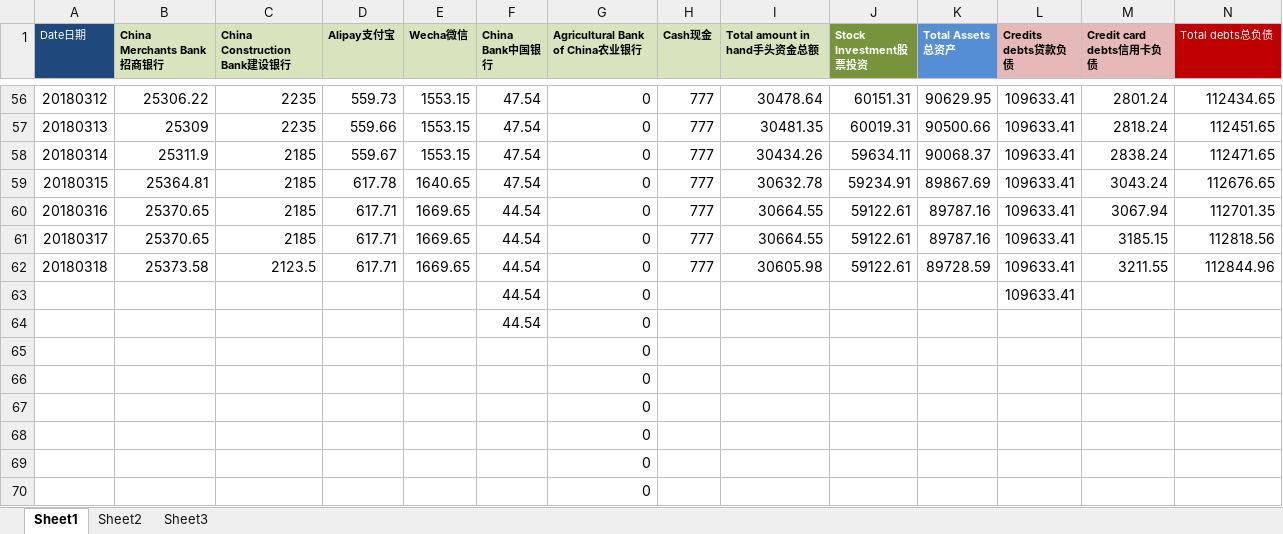
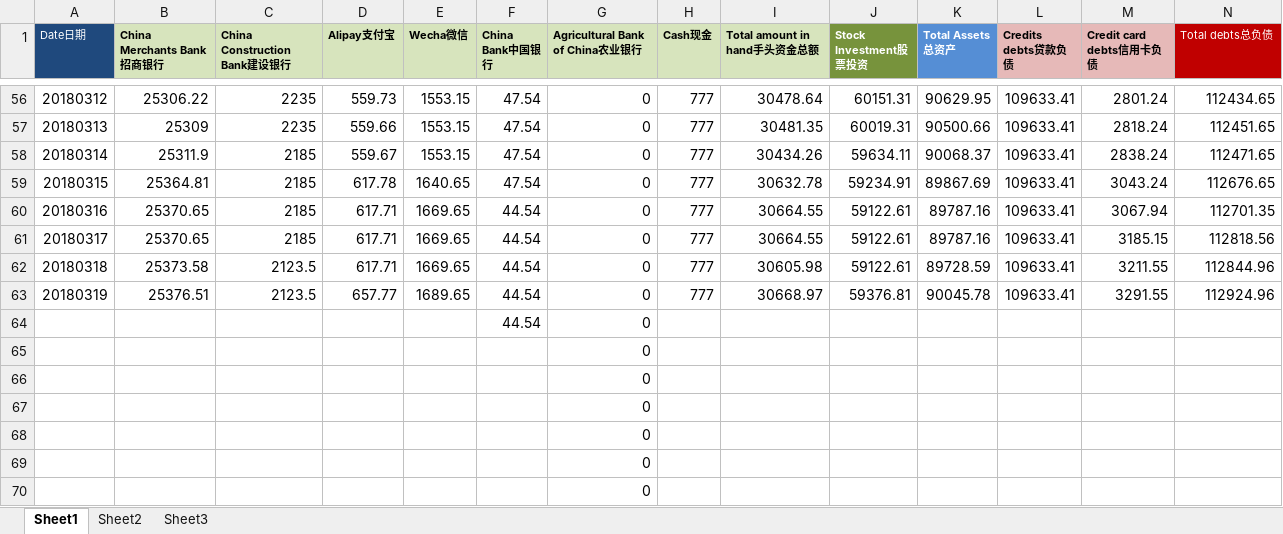
Before and after one commit to Jimmy419/Career, an Excel workbook: 做事 Doing/B.Wealth——Total assets.xlsx, sheet Sheet1, drawn as a sheet; only a part is shown, gaps mark what is left out; values as stored, in another font and other column widths than the file's, no borders; charts and pictures not drawn; removed rows and columns are numbered as before the commit, all else as after; rows hold the shown columns only; the diff names each change by its address in the sheet, - before the commit and + after, or states it on an @@ line.

```diff
--- a/做事 Doing/B.Wealth——Total assets.xlsx (sheet Sheet1)
+++ b/做事 Doing/B.Wealth——Total assets.xlsx (sheet Sheet1)
-row 63:  |  |  |  |  | 44.54 | 0 |  |  |  |  | 109633.41
+row 63: 20180319 | 25376.51 | 2123.5 | 657.77 | 1689.65 | 44.54 | 0 | 777 | 30668.97 | 59376.81 | 90045.78 | 109633.41 | 3291.55 | 112924.96
```
Also changed, not shown: charts or pictures, 做事 Doing/A.Habits.xlsx, 做事 Doing/B.Wealth——Stock accout balance.xlsx, 3 other files.
